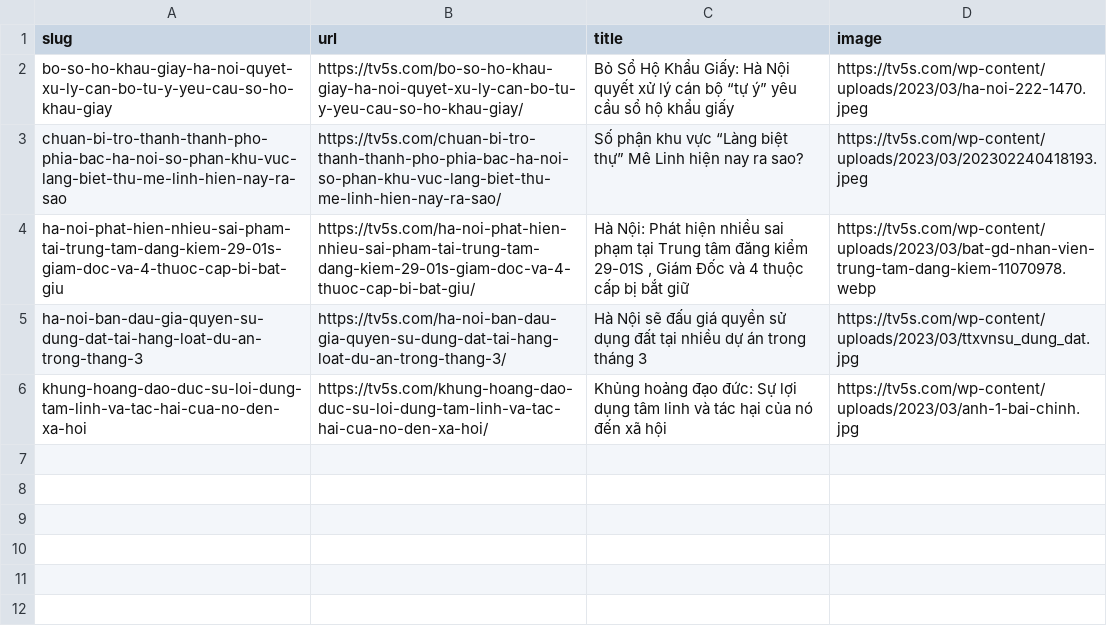
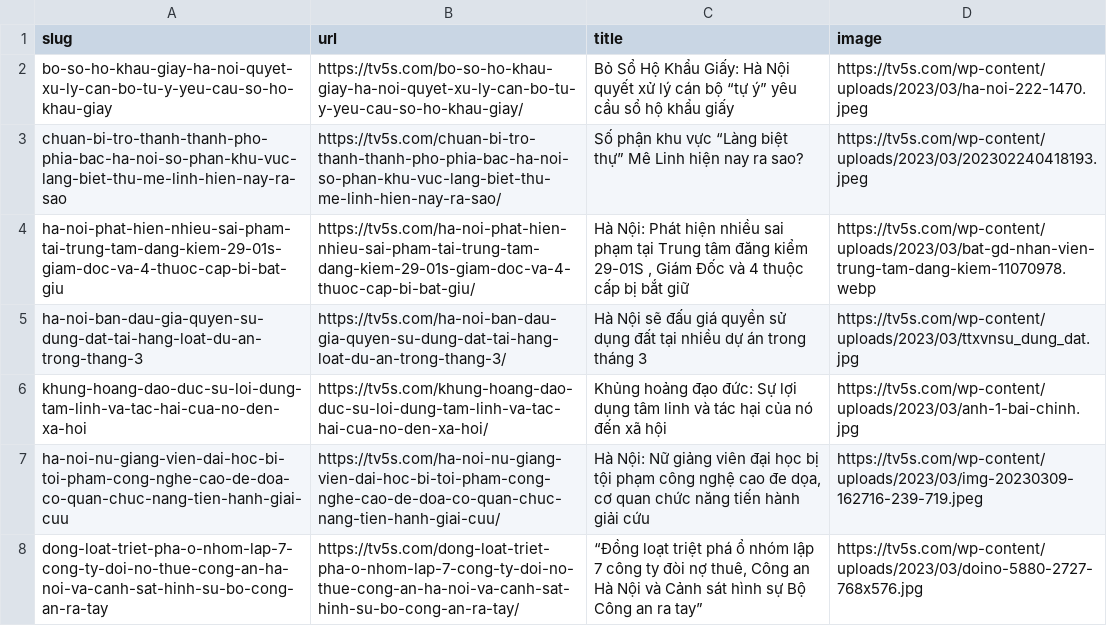
Before and after one commit to huongthuphanvloger/melinh, a CSV file: melinh.csv, drawn as a sheet; the diff names each change by its address in the sheet, - before the commit and + after, or states it on an @@ line.

Commit message:
Add files via upload

```diff
--- a/melinh.csv
+++ b/melinh.csv
+row 7: ha-noi-nu-giang-vien-dai-hoc-bi-toi-pham-cong-nghe-cao-de-doa-co-quan-chuc-nang-tien-hanh-giai-cuu | https://tv5s.com/ha-noi-nu-giang-vien-dai-hoc-bi-toi-pham-cong-nghe-cao-de-doa-co-quan-chuc-nang-tien-hanh-giai-cuu/ | Hà Nội: Nữ giảng viên đại học bị tội phạm công nghệ cao đe dọa, cơ quan chức năng tiến hành giải cứu | https://tv5s.com/wp-content/uploads/2023/03/img-20230309-162716-239-719.jpeg
+row 8: dong-loat-triet-pha-o-nhom-lap-7-cong-ty-doi-no-thue-cong-an-ha-noi-va-canh-sat-hinh-su-bo-cong-an-ra-tay | https://tv5s.com/dong-loat-triet-pha-o-nhom-lap-7-cong-ty-doi-no-thue-cong-an-ha-noi-va-canh-sat-hinh-su-bo-cong-an-ra-tay/ | “Đồng loạt triệt phá ổ nhóm lập 7 công ty đòi nợ thuê, Công an Hà Nội và Cảnh sát hình sự Bộ Công an ra tay” | https://tv5s.com/wp-content/uploads/2023/03/doino-5880-2727-768x576.jpg
```
